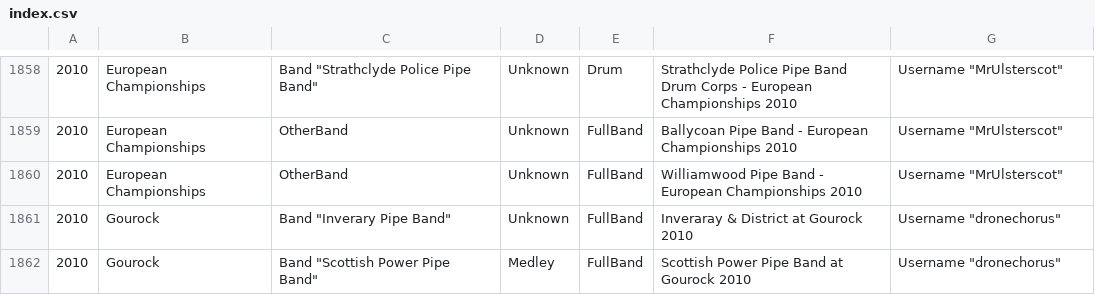
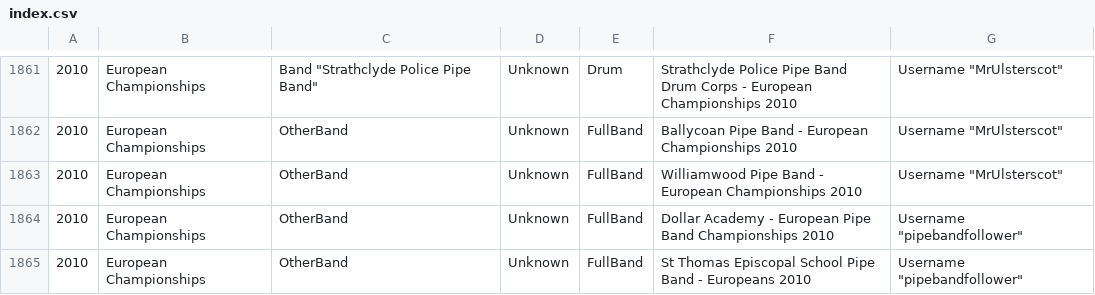
Before and after one commit to nkpart/into-the-circle, a CSV file: index.csv, drawn as a sheet; only a part is shown, gaps mark what is left out; the shorter side is filled out with more unchanged rows; the diff covers the shown part only.

```diff
--- a/index.csv
+++ b/index.csv
@@ -1860 +1863,3 @@
 2010,European Championships,OtherBand,Unknown,FullBand,"Williamwood Pipe Band - European Championships 2010",Username "MrUlsterscot"
+2010,European Championships,OtherBand,Unknown,FullBand,"Dollar Academy - European Pipe Band Championships 2010",Username "pipebandfollower"
+2010,European Championships,OtherBand,Unknown,FullBand,"St Thomas Episcopal School Pipe Band - Europeans 2010",Username "pipebandfollower"
```
Also changed, not shown: 10 added rows elsewhere in this file, missed.csv, 3 other files.
